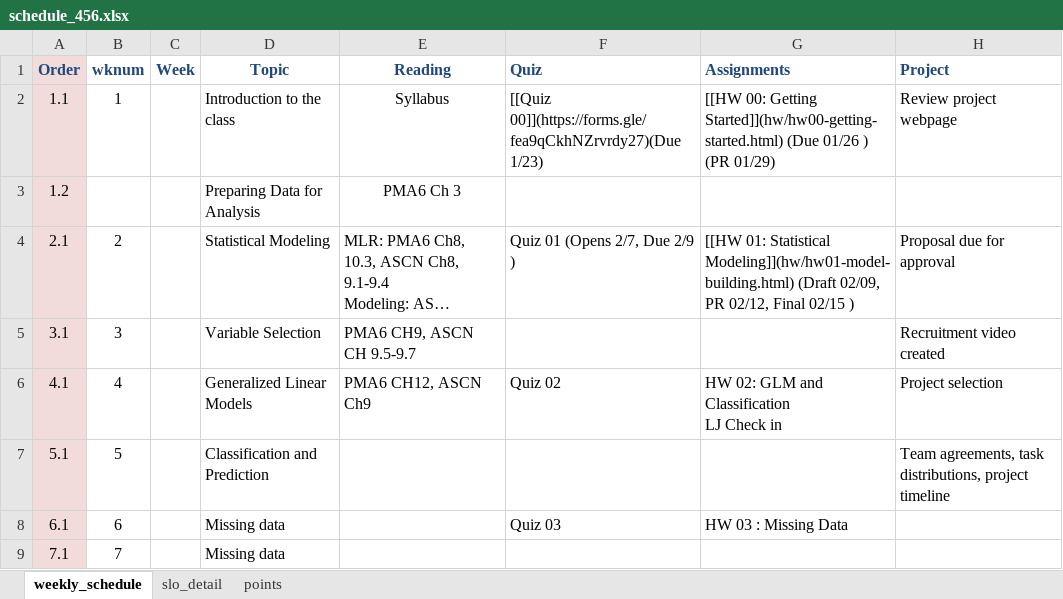
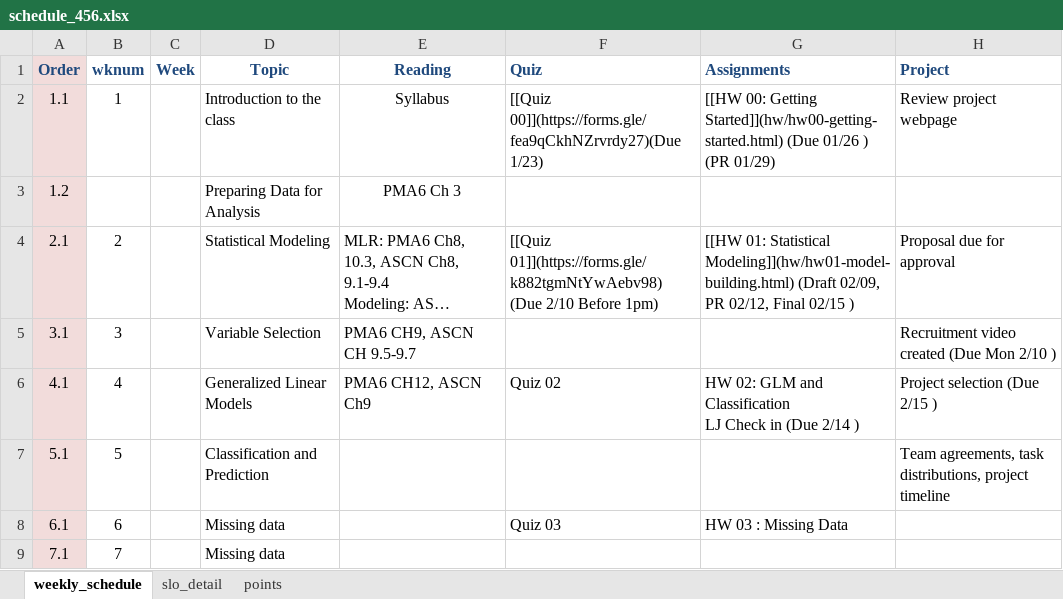
Before and after one commit to norcalbiostat/MATH456, an Excel workbook: schedule_456.xlsx, sheet weekly_schedule, drawn as a sheet; only a part is shown; long unchanged cells end in …; values as stored, in another font and other column widths than the file's, no borders; the diff names each change by its address in the sheet, - before the commit and + after, or states it on an @@ line.

```diff
--- a/schedule_456.xlsx (sheet weekly_schedule)
+++ b/schedule_456.xlsx (sheet weekly_schedule)
-F4 (Quiz): Quiz 01 (Opens 2/7, Due 2/9 )
+F4 (Quiz): [[Quiz 01]](https://forms.gle/k882tgmNtYwAebv98) (Due 2/10 Before 1pm)
-H5 (Project): Recruitment video created
+H5 (Project): Recruitment video created (Due Mon 2/10 )
-G6 (Assignments): …Check in
+G6 (Assignments): …Check in (Due 2/14 )
-H6 (Project): Project selection
+H6 (Project): Project selection (Due 2/15 )
```
Also changed, not shown: sheet slo_detail, 3 other files.
